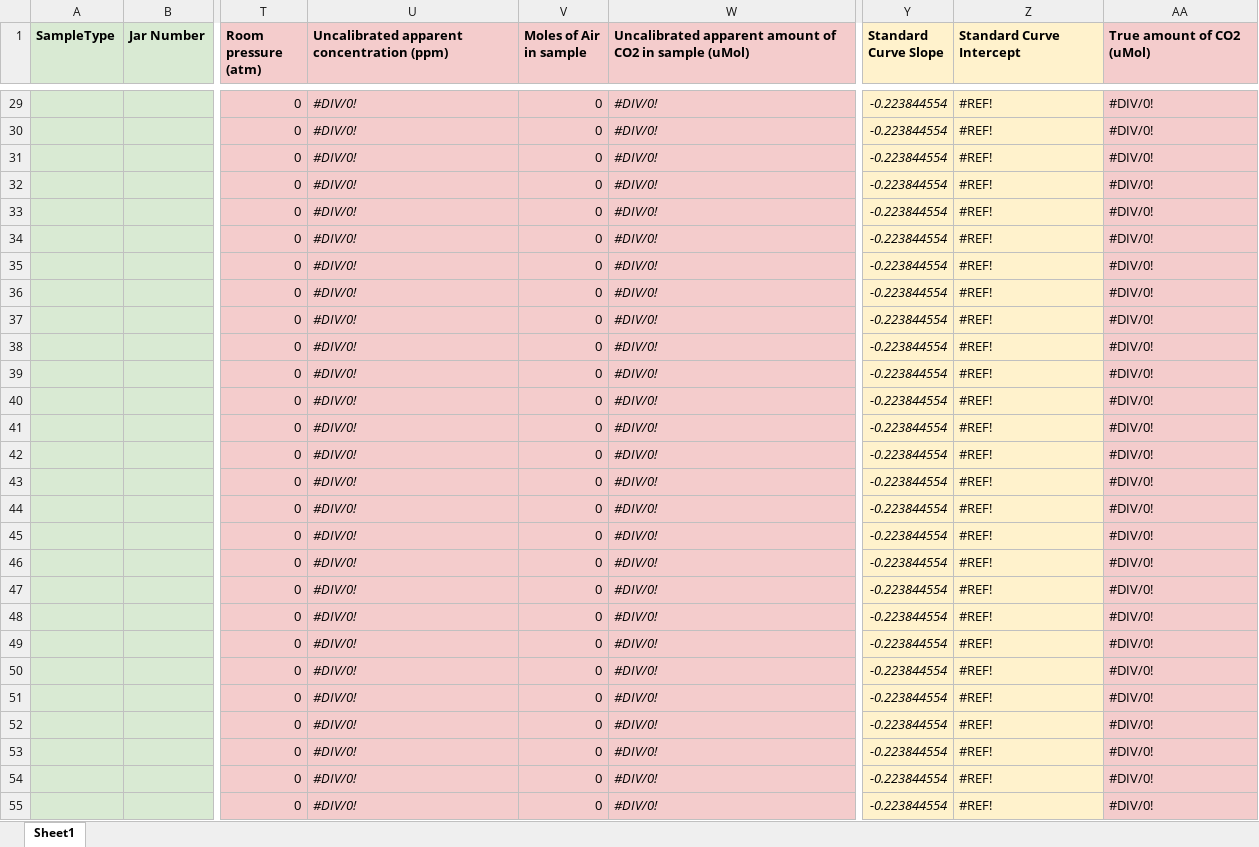
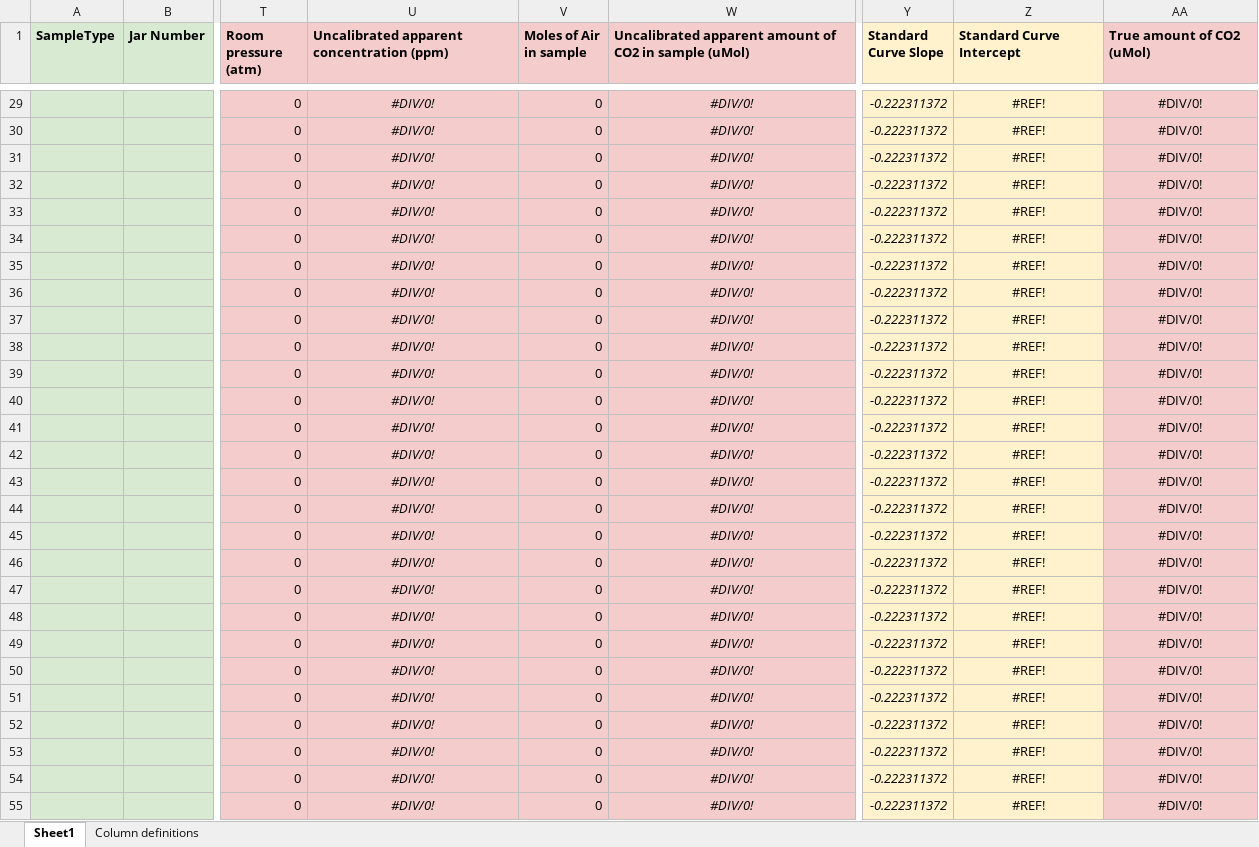
Before and after one commit to ErnakovichLab/PicarroLicorLoopCode, an Excel workbook: SpreadsheetTemplates/Licor Respiration Spreadsheet Template.xlsx, sheet Sheet1, drawn as a sheet; only a part is shown, gaps mark what is left out; values as stored, in another font and other column widths than the file's, no borders; charts and pictures not drawn; the diff covers the shown part only; the diff names each change by its address in the sheet, - before the commit and + after, or states it on an @@ line.

```diff
--- a/SpreadsheetTemplates/Licor Respiration Spreadsheet Template.xlsx (sheet Sheet1)
+++ b/SpreadsheetTemplates/Licor Respiration Spreadsheet Template.xlsx (sheet Sheet1)
+sheet tab: Column definitions
-U29:U55 alignment: left
+U29:U55 alignment: center
-W29:W55 alignment: left
+W29:W55 alignment: center
-Y29:Y55 (Standard Curve Slope): -0.223844554
+Y29:Y55 (Standard Curve Slope): -0.222311372
-Z29:AA55 alignment: left
+Z29:AA55 alignment: center
```
Also changed, not shown: 45 edited cells and cell formats elsewhere in this sheet, charts or pictures.
